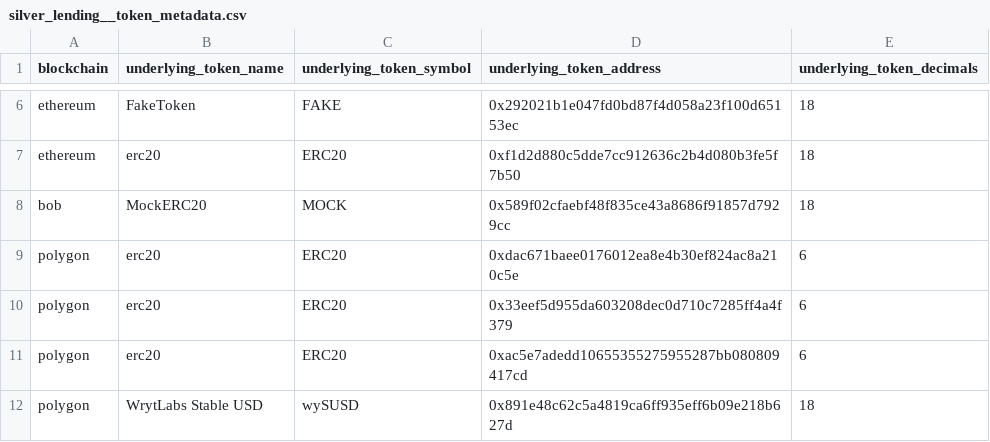
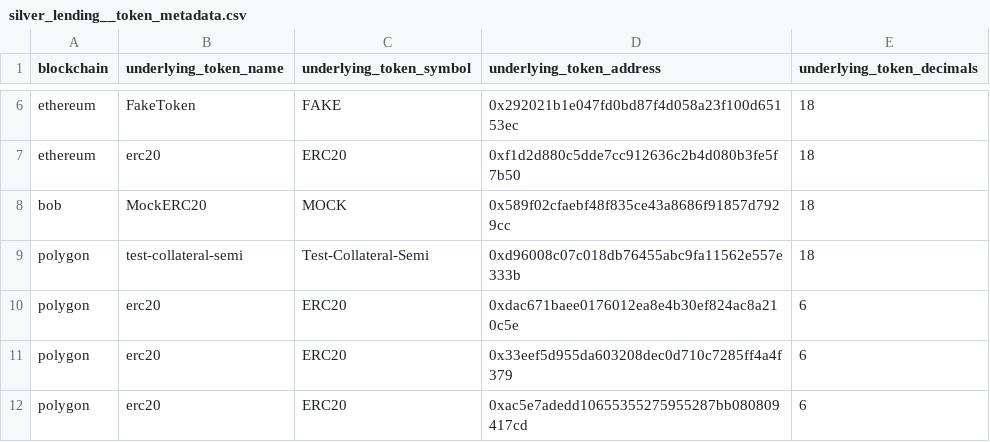
Before and after one commit to FlipsideCrypto/fsc-evm, a CSV file: data/curated/defi/lending/silver_lending__token_metadata.csv, drawn as a sheet; only a part is shown, gaps mark what is left out; the shorter side is filled out with more unchanged rows.

Commit message:
update seed

```diff
--- a/data/curated/defi/lending/silver_lending__token_metadata.csv
+++ b/data/curated/defi/lending/silver_lending__token_metadata.csv
@@ -8,2 +8,3 @@ ethereum,erc20,ERC20,0xf1d2d880c5dde7cc912636c2b4d080b3fe5f7b50,18
 bob,MockERC20,MOCK,0x589f02cfaebf48f835ce43a8686f91857d7929cc,18
+polygon,test-collateral-semi,Test-Collateral-Semi,0xd96008c07c018db76455abc9fa11562e557e333b,18
 polygon,erc20,ERC20,0xdac671baee0176012ea8e4b30ef824ac8a210c5e,6
```
